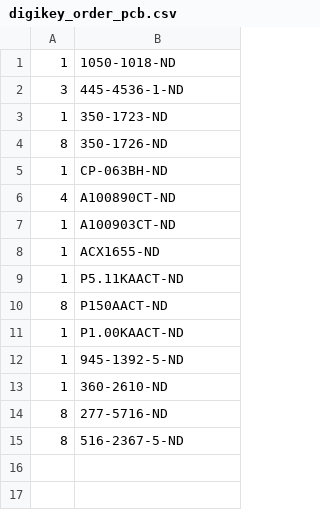
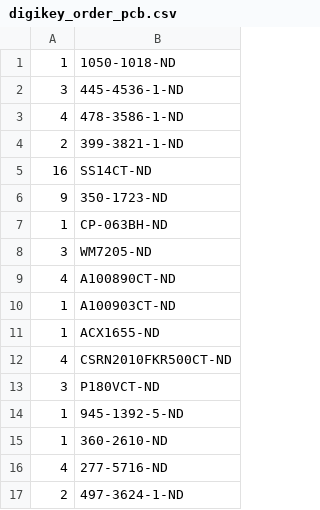
Before and after one commit to janelia-modular-devices/h_bridge_controller, a CSV file: pcb/bom/digikey_order_pcb.csv, drawn as a sheet.

```diff
--- a/pcb/bom/digikey_order_pcb.csv
+++ b/pcb/bom/digikey_order_pcb.csv
@@ -2,5 +2,8 @@
 3,445-4536-1-ND
-1,350-1723-ND
-8,350-1726-ND
+4,478-3586-1-ND
+2,399-3821-1-ND
+16,SS14CT-ND
+9,350-1723-ND
 1,CP-063BH-ND
+3,WM7205-ND
 4,A100890CT-ND
@@ -8,8 +11,7 @@
 1,ACX1655-ND
-1,P5.11KAACT-ND
-8,P150AACT-ND
-1,P1.00KAACT-ND
+4,CSRN2010FKR500CT-ND
+3,P180VCT-ND
 1,945-1392-5-ND
 1,360-2610-ND
-8,277-5716-ND
-8,516-2367-5-ND
+4,277-5716-ND
+2,497-3624-1-ND
```
Also changed, not shown: pcb/bom/bom_pcb.csv, pcb/bom/bom_pcb_add.csv, 2 other files.
